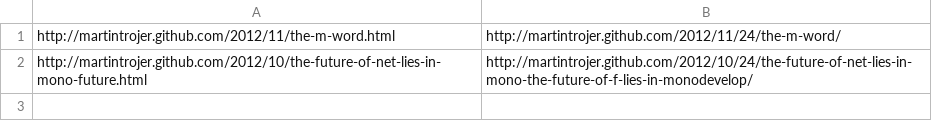
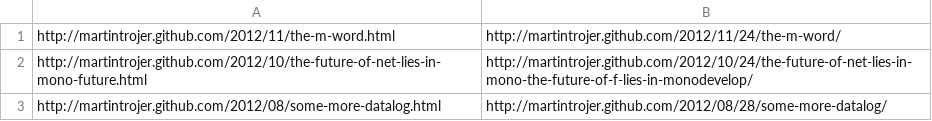
Before and after one commit to martintrojer/martintrojer.github.com, a CSV file: comments-migration.csv, drawn as a sheet; the diff names each change by its address in the sheet, - before the commit and + after, or states it on an @@ line.

Commit message:
datalog post

```diff
--- a/comments-migration.csv
+++ b/comments-migration.csv
+row 3: http://martintrojer.github.com/2012/08/some-more-datalog.html | http://martintrojer.github.com/2012/08/28/some-more-datalog/
```
Also changed, not shown: 2 other files.
